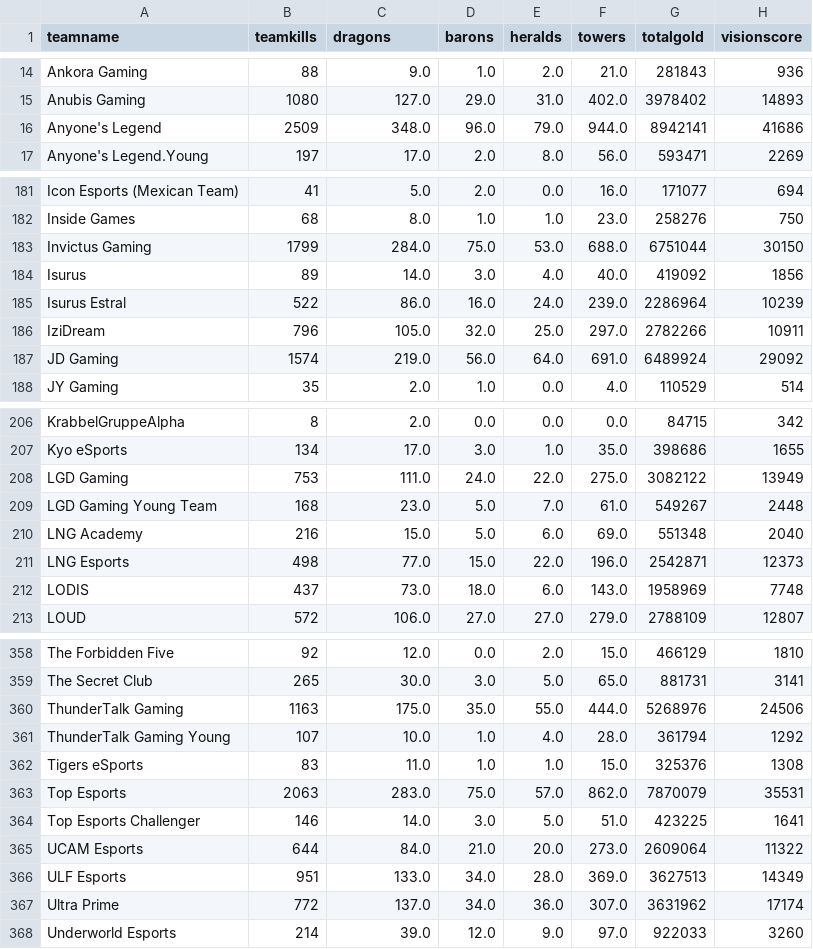
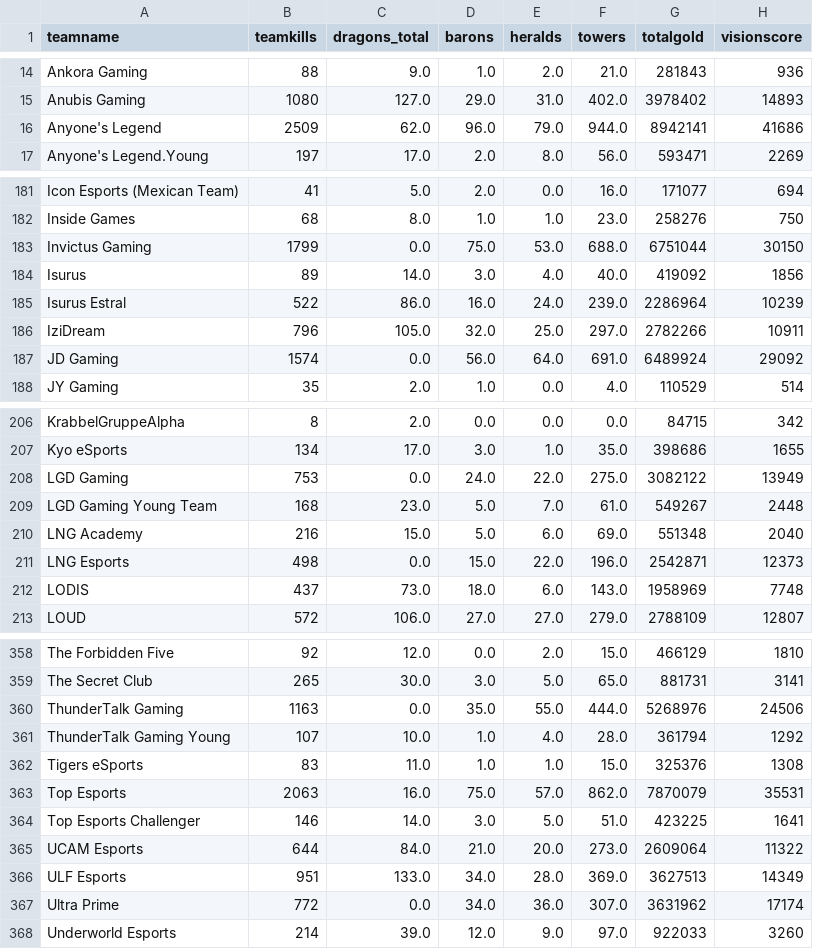
Before and after one commit to JhonnyHailx/lol-analytics, a CSV file: data/reports/team_stats_summary.csv, drawn as a sheet; only a part is shown, gaps mark what is left out; the diff covers the shown part only.

```diff
--- a/data/reports/team_stats_summary.csv
+++ b/data/reports/team_stats_summary.csv
@@ -1 +1 @@
-teamname,teamkills,dragons,barons,heralds,towers,totalgold,visionscore
+teamname,teamkills,dragons_total,barons,heralds,towers,totalgold,visionscore
@@ -15,3 +15,3 @@ Ankora Gaming,88,9.0,1.0,2.0,21.0,281843,936
 Anubis Gaming,1080,127.0,29.0,31.0,402.0,3978402,14893
-Anyone's Legend,2509,348.0,96.0,79.0,944.0,8942141,41686
+Anyone's Legend,2509,62.0,96.0,79.0,944.0,8942141,41686
 Anyone's Legend.Young,197,17.0,2.0,8.0,56.0,593471,2269
@@ -182,3 +182,3 @@ Icon Esports (Mexican Team),41,5.0,2.0,0.0,16.0,171077,694
 Inside Games,68,8.0,1.0,1.0,23.0,258276,750
-Invictus Gaming,1799,284.0,75.0,53.0,688.0,6751044,30150
+Invictus Gaming,1799,0.0,75.0,53.0,688.0,6751044,30150
 Isurus,89,14.0,3.0,4.0,40.0,419092,1856
@@ -186,3 +186,3 @@ Isurus Estral,522,86.0,16.0,24.0,239.0,2286964,10239
 IziDream,796,105.0,32.0,25.0,297.0,2782266,10911
-JD Gaming,1574,219.0,56.0,64.0,691.0,6489924,29092
+JD Gaming,1574,0.0,56.0,64.0,691.0,6489924,29092
 JY Gaming,35,2.0,1.0,0.0,4.0,110529,514
@@ -207,6 +207,6 @@ KrabbelGruppeAlpha,8,2.0,0.0,0.0,0.0,84715,342
 Kyo eSports,134,17.0,3.0,1.0,35.0,398686,1655
-LGD Gaming,753,111.0,24.0,22.0,275.0,3082122,13949
+LGD Gaming,753,0.0,24.0,22.0,275.0,3082122,13949
 LGD Gaming Young Team,168,23.0,5.0,7.0,61.0,549267,2448
 LNG Academy,216,15.0,5.0,6.0,69.0,551348,2040
-LNG Esports,498,77.0,15.0,22.0,196.0,2542871,12373
+LNG Esports,498,0.0,15.0,22.0,196.0,2542871,12373
 LODIS,437,73.0,18.0,6.0,143.0,1958969,7748
@@ -359,6 +359,6 @@ The Forbidden Five,92,12.0,0.0,2.0,15.0,466129,1810
 The Secret Club,265,30.0,3.0,5.0,65.0,881731,3141
-ThunderTalk Gaming,1163,175.0,35.0,55.0,444.0,5268976,24506
+ThunderTalk Gaming,1163,0.0,35.0,55.0,444.0,5268976,24506
 ThunderTalk Gaming Young,107,10.0,1.0,4.0,28.0,361794,1292
 Tigers eSports,83,11.0,1.0,1.0,15.0,325376,1308
-Top Esports,2063,283.0,75.0,57.0,862.0,7870079,35531
+Top Esports,2063,16.0,75.0,57.0,862.0,7870079,35531
 Top Esports Challenger,146,14.0,3.0,5.0,51.0,423225,1641
@@ -366,3 +366,3 @@ UCAM Esports,644,84.0,21.0,20.0,273.0,2609064,11322
 ULF Esports,951,133.0,34.0,28.0,369.0,3627513,14349
-Ultra Prime,772,137.0,34.0,36.0,307.0,3631962,17174
+Ultra Prime,772,0.0,34.0,36.0,307.0,3631962,17174
 Underworld Esports,214,39.0,12.0,9.0,97.0,922033,3260
```
Also changed, not shown: 8 edited cells elsewhere in this file, data/reports/team_dragons_ranking.csv, data/reports/team_objectives_per_game.csv, 38 other files.
